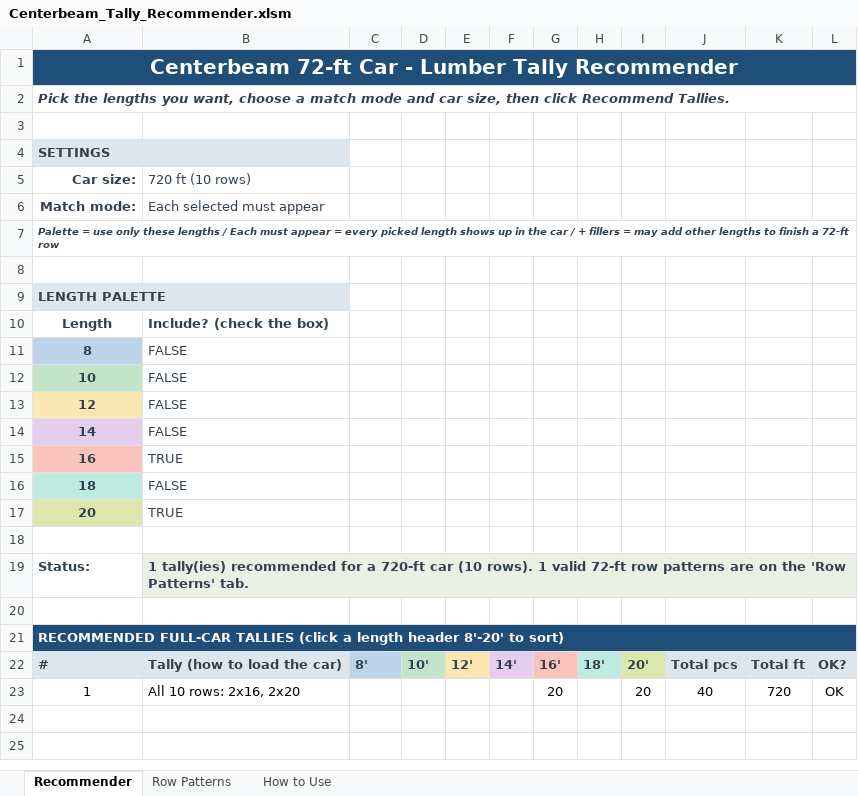
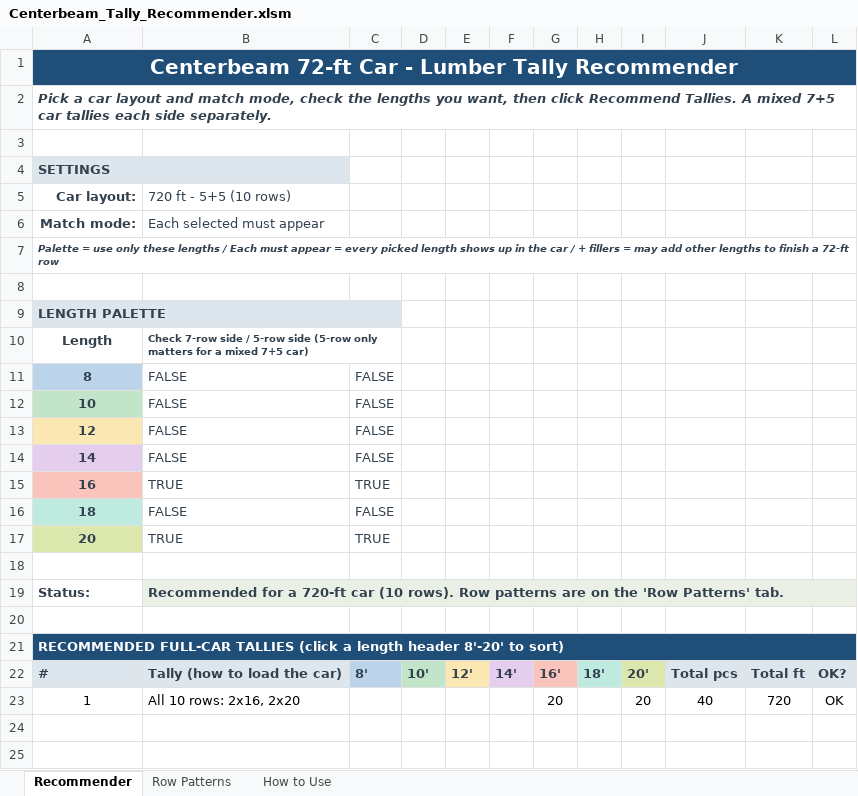
Before and after one commit to kenpaine/Lumber-Load-Planning, an Excel workbook: Centerbeam_Tally_Recommender.xlsm, sheet Recommender, drawn as a sheet; only a part is shown; values as stored, in another font and other column widths than the file's, no borders; charts and pictures not drawn; removed rows and columns are numbered as before the commit, all else as after; the diff covers the shown part only; the diff names each change by its address in the sheet, - before the commit and + after, or states it on an @@ line.

```diff
--- a/Centerbeam_Tally_Recommender.xlsm (sheet Recommender)
+++ b/Centerbeam_Tally_Recommender.xlsm (sheet Recommender)
-A2: Pick the lengths you want, choose a match mode and car size, then click Recommend Tallies.
+A2: Pick a car layout and match mode, check the lengths you want, then click Recommend Tallies. A mixed 7+5 car tallies each side separately.
-row 5: Car size: | 720 ft (10 rows)
+row 5: Car layout: | 720 ft - 5+5 (10 rows)
-A9:B9 merged
+A9:C9 merged
-B10: Include? (check the box)
+B10: Check 7-row side / 5-row side (5-row only matters for a mixed 7+5 car)
@@ B10 text size: smaller @@
+B10:C10 merged
-C11:C14: (empty)
+C11:C14: FALSE
-C15: (empty)
+C15: TRUE
-C16: (empty)
+C16: FALSE
-C17: (empty)
+C17: TRUE
-B19: 1 tally(ies) recommended for a 720-ft car (10 rows). 1 valid 72-ft row patterns are…
+B19: Recommended for a 720-ft car (10 rows). Row patterns are…
```
Also changed, not shown: 10 added rows elsewhere in this sheet, sheet How to Use, charts or pictures, 4 other files.
